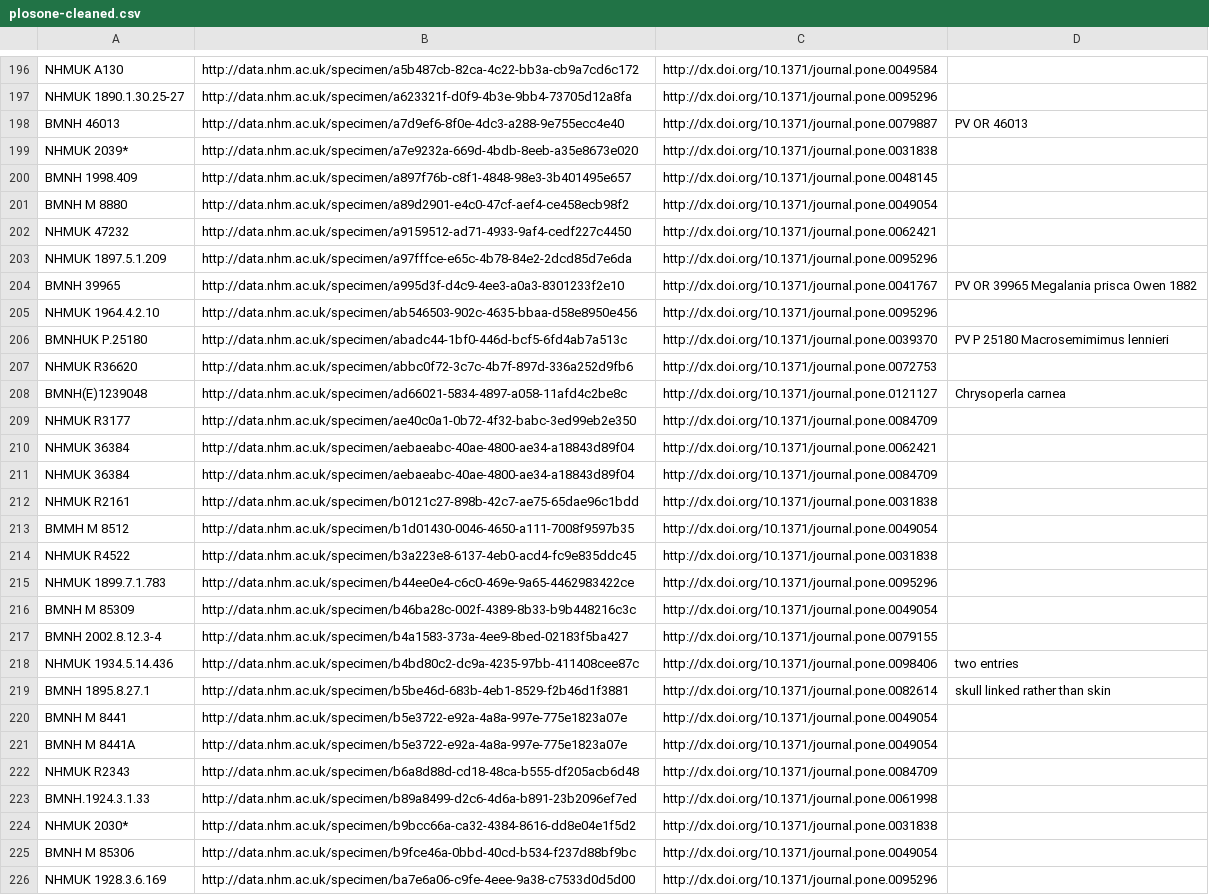
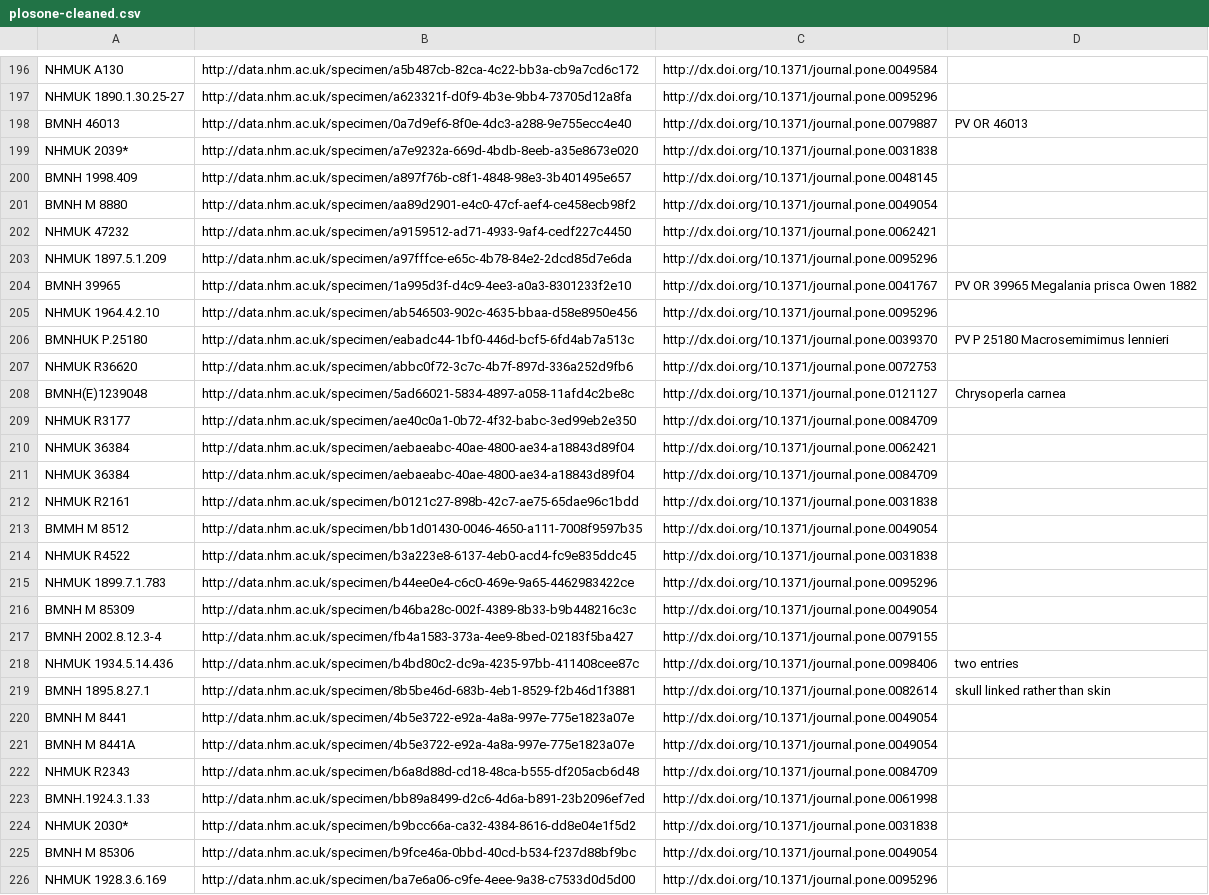
Before and after one commit to rossmounce/NHM-specimens, a CSV file: results/plosone-cleaned.csv, drawn as a sheet; only a part is shown, gaps mark what is left out; the diff covers the shown part only.

```diff
--- a/results/plosone-cleaned.csv
+++ b/results/plosone-cleaned.csv
@@ -197,13 +197,13 @@ NHMUK A130,http://data.nhm.ac.uk/specimen/a5b487cb-82ca-4c22-bb3a-cb9a7cd6c172,h
 NHMUK 1890.1.30.25-27,http://data.nhm.ac.uk/specimen/a623321f-d0f9-4b3e-9bb4-73705d12a8fa,http://dx.doi.org/10.1371/journal.pone.0095296,
-BMNH 46013,http://data.nhm.ac.uk/specimen/a7d9ef6-8f0e-4dc3-a288-9e755ecc4e40,http://dx.doi.org/10.1371/journal.pone.0079887,PV OR 46013
+BMNH 46013,http://data.nhm.ac.uk/specimen/0a7d9ef6-8f0e-4dc3-a288-9e755ecc4e40,http://dx.doi.org/10.1371/journal.pone.0079887,PV OR 46013
 NHMUK 2039*,http://data.nhm.ac.uk/specimen/a7e9232a-669d-4bdb-8eeb-a35e8673e020,http://dx.doi.org/10.1371/journal.pone.0031838,
 BMNH 1998.409,http://data.nhm.ac.uk/specimen/a897f76b-c8f1-4848-98e3-3b401495e657,http://dx.doi.org/10.1371/journal.pone.0048145,
-BMNH M 8880,http://data.nhm.ac.uk/specimen/a89d2901-e4c0-47cf-aef4-ce458ecb98f2,http://dx.doi.org/10.1371/journal.pone.0049054,
+BMNH M 8880,http://data.nhm.ac.uk/specimen/aa89d2901-e4c0-47cf-aef4-ce458ecb98f2,http://dx.doi.org/10.1371/journal.pone.0049054,
 NHMUK 47232,http://data.nhm.ac.uk/specimen/a9159512-ad71-4933-9af4-cedf227c4450,http://dx.doi.org/10.1371/journal.pone.0062421,
 NHMUK 1897.5.1.209,http://data.nhm.ac.uk/specimen/a97fffce-e65c-4b78-84e2-2dcd85d7e6da,http://dx.doi.org/10.1371/journal.pone.0095296,
-BMNH 39965,http://data.nhm.ac.uk/specimen/a995d3f-d4c9-4ee3-a0a3-8301233f2e10,http://dx.doi.org/10.1371/journal.pone.0041767,PV OR 39965 Megalania prisca Owen 1882
+BMNH 39965,http://data.nhm.ac.uk/specimen/1a995d3f-d4c9-4ee3-a0a3-8301233f2e10,http://dx.doi.org/10.1371/journal.pone.0041767,PV OR 39965 Megalania prisca Owen 1882
 NHMUK 1964.4.2.10,http://data.nhm.ac.uk/specimen/ab546503-902c-4635-bbaa-d58e8950e456,http://dx.doi.org/10.1371/journal.pone.0095296,
-BMNHUK P.25180,http://data.nhm.ac.uk/specimen/abadc44-1bf0-446d-bcf5-6fd4ab7a513c,http://dx.doi.org/10.1371/journal.pone.0039370,PV P 25180 Macrosemimimus lennieri
+BMNHUK P.25180,http://data.nhm.ac.uk/specimen/eabadc44-1bf0-446d-bcf5-6fd4ab7a513c,http://dx.doi.org/10.1371/journal.pone.0039370,PV P 25180 Macrosemimimus lennieri
 NHMUK R36620,http://data.nhm.ac.uk/specimen/abbc0f72-3c7c-4b7f-897d-336a252d9fb6,http://dx.doi.org/10.1371/journal.pone.0072753,
-BMNH(E)1239048,http://data.nhm.ac.uk/specimen/ad66021-5834-4897-a058-11afd4c2be8c,http://dx.doi.org/10.1371/journal.pone.0121127,Chrysoperla carnea
+BMNH(E)1239048,http://data.nhm.ac.uk/specimen/5ad66021-5834-4897-a058-11afd4c2be8c,http://dx.doi.org/10.1371/journal.pone.0121127,Chrysoperla carnea
 NHMUK R3177,http://data.nhm.ac.uk/specimen/ae40c0a1-0b72-4f32-babc-3ed99eb2e350,http://dx.doi.org/10.1371/journal.pone.0084709,
@@ -212,3 +212,3 @@ NHMUK 36384,http://data.nhm.ac.uk/specimen/aebaeabc-40ae-4800-ae34-a18843d89f04,
 NHMUK R2161,http://data.nhm.ac.uk/specimen/b0121c27-898b-42c7-ae75-65dae96c1bdd,http://dx.doi.org/10.1371/journal.pone.0031838,
-BMMH M 8512,http://data.nhm.ac.uk/specimen/b1d01430-0046-4650-a111-7008f9597b35,http://dx.doi.org/10.1371/journal.pone.0049054,
+BMMH M 8512,http://data.nhm.ac.uk/specimen/bb1d01430-0046-4650-a111-7008f9597b35,http://dx.doi.org/10.1371/journal.pone.0049054,
 NHMUK R4522,http://data.nhm.ac.uk/specimen/b3a223e8-6137-4eb0-acd4-fc9e835ddc45,http://dx.doi.org/10.1371/journal.pone.0031838,
@@ -216,9 +216,9 @@ NHMUK 1899.7.1.783,http://data.nhm.ac.uk/specimen/b44ee0e4-c6c0-469e-9a65-446298
 BMNH M 85309,http://data.nhm.ac.uk/specimen/b46ba28c-002f-4389-8b33-b9b448216c3c,http://dx.doi.org/10.1371/journal.pone.0049054,
-BMNH 2002.8.12.3-4,http://data.nhm.ac.uk/specimen/b4a1583-373a-4ee9-8bed-02183f5ba427,http://dx.doi.org/10.1371/journal.pone.0079155,
+BMNH 2002.8.12.3-4,http://data.nhm.ac.uk/specimen/fb4a1583-373a-4ee9-8bed-02183f5ba427,http://dx.doi.org/10.1371/journal.pone.0079155,
 NHMUK 1934.5.14.436,http://data.nhm.ac.uk/specimen/b4bd80c2-dc9a-4235-97bb-411408cee87c,http://dx.doi.org/10.1371/journal.pone.0098406,two entries
-BMNH 1895.8.27.1,http://data.nhm.ac.uk/specimen/b5be46d-683b-4eb1-8529-f2b46d1f3881,http://dx.doi.org/10.1371/journal.pone.0082614,skull linked rather than skin
-BMNH M 8441,http://data.nhm.ac.uk/specimen/b5e3722-e92a-4a8a-997e-775e1823a07e,http://dx.doi.org/10.1371/journal.pone.0049054,
-BMNH M 8441A,http://data.nhm.ac.uk/specimen/b5e3722-e92a-4a8a-997e-775e1823a07e,http://dx.doi.org/10.1371/journal.pone.0049054,
+BMNH 1895.8.27.1,http://data.nhm.ac.uk/specimen/8b5be46d-683b-4eb1-8529-f2b46d1f3881,http://dx.doi.org/10.1371/journal.pone.0082614,skull linked rather than skin
+BMNH M 8441,http://data.nhm.ac.uk/specimen/4b5e3722-e92a-4a8a-997e-775e1823a07e,http://dx.doi.org/10.1371/journal.pone.0049054,
+BMNH M 8441A,http://data.nhm.ac.uk/specimen/4b5e3722-e92a-4a8a-997e-775e1823a07e,http://dx.doi.org/10.1371/journal.pone.0049054,
 NHMUK R2343,http://data.nhm.ac.uk/specimen/b6a8d88d-cd18-48ca-b555-df205acb6d48,http://dx.doi.org/10.1371/journal.pone.0084709,
-BMNH.1924.3.1.33,http://data.nhm.ac.uk/specimen/b89a8499-d2c6-4d6a-b891-23b2096ef7ed,http://dx.doi.org/10.1371/journal.pone.0061998,
+BMNH.1924.3.1.33,http://data.nhm.ac.uk/specimen/bb89a8499-d2c6-4d6a-b891-23b2096ef7ed,http://dx.doi.org/10.1371/journal.pone.0061998,
 NHMUK 2030*,http://data.nhm.ac.uk/specimen/b9bcc66a-ca32-4384-8616-dd8e04e1f5d2,http://dx.doi.org/10.1371/journal.pone.0031838,
```
Also changed, not shown: 115 edited cells elsewhere in this file, results/plosone-bmnh.csv, 1 other file.
